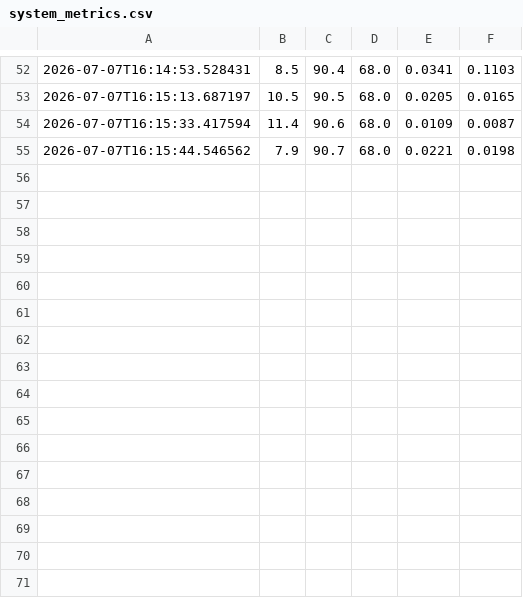
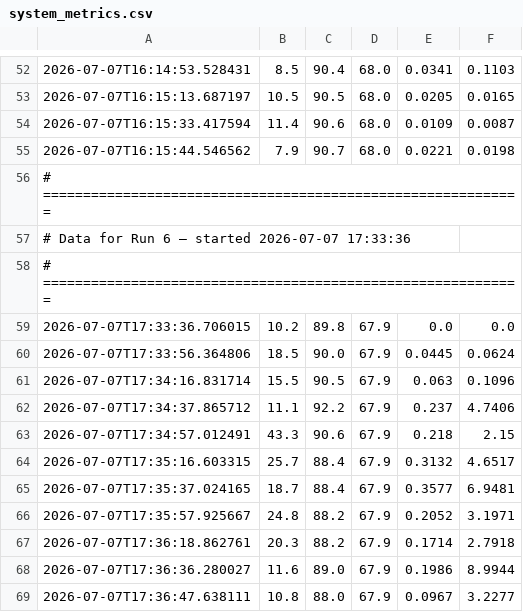
Before and after one commit to Aranya-dev-07/AI-cyber-security-and-system-health-monitor-v1.0, a CSV file: system_metrics.csv, drawn as a sheet; only a part is shown, gaps mark what is left out.

```diff
--- a/system_metrics.csv
+++ b/system_metrics.csv
@@ -55 +55,15 @@
 2026-07-07T16:15:44.546562,7.9,90.7,68.0,0.0221,0.0198
+# ============================================================
+# Data for Run 6  —  started 2026-07-07 17:33:36
+# ============================================================
+2026-07-07T17:33:36.706015,10.2,89.8,67.9,0.0,0.0
+2026-07-07T17:33:56.364806,18.5,90.0,67.9,0.0445,0.0624
+2026-07-07T17:34:16.831714,15.5,90.5,67.9,0.063,0.1096
+2026-07-07T17:34:37.865712,11.1,92.2,67.9,0.237,4.7406
+2026-07-07T17:34:57.012491,43.3,90.6,67.9,0.218,2.15
+2026-07-07T17:35:16.603315,25.7,88.4,67.9,0.3132,4.6517
+2026-07-07T17:35:37.024165,18.7,88.4,67.9,0.3577,6.9481
+2026-07-07T17:35:57.925667,24.8,88.2,67.9,0.2052,3.1971
+2026-07-07T17:36:18.862761,20.3,88.2,67.9,0.1714,2.7918
+2026-07-07T17:36:36.280027,11.6,89.0,67.9,0.1986,8.9944
+2026-07-07T17:36:47.638111,10.8,88.0,67.9,0.0967,3.2277
```
Also changed, not shown: system_processes.csv, system_report.csv, 2 other files.
